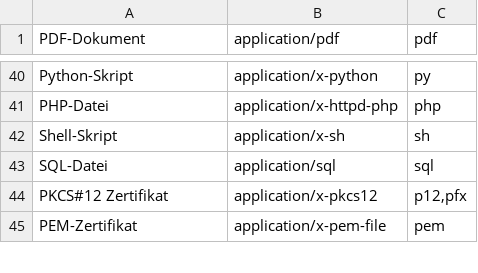
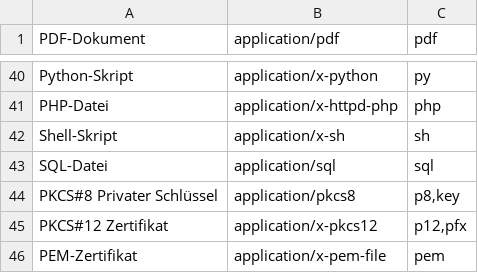
Before and after one commit to aivot-digital/gover, a CSV file: backend/src/main/resources/data/known-extensions.csv, drawn as a sheet; only a part is shown, gaps mark what is left out; the diff names each change by its address in the sheet, - before the commit and + after, or states it on an @@ line.

Commit message:
[#1062] feat: add support for PKCS#8 file type and update known extensions

```diff
--- a/backend/src/main/resources/data/known-extensions.csv
+++ b/backend/src/main/resources/data/known-extensions.csv
+row 44: PKCS#8 Privater Schlüssel | application/pkcs8 | p8,key
```
Also changed, not shown: 1 other file.
